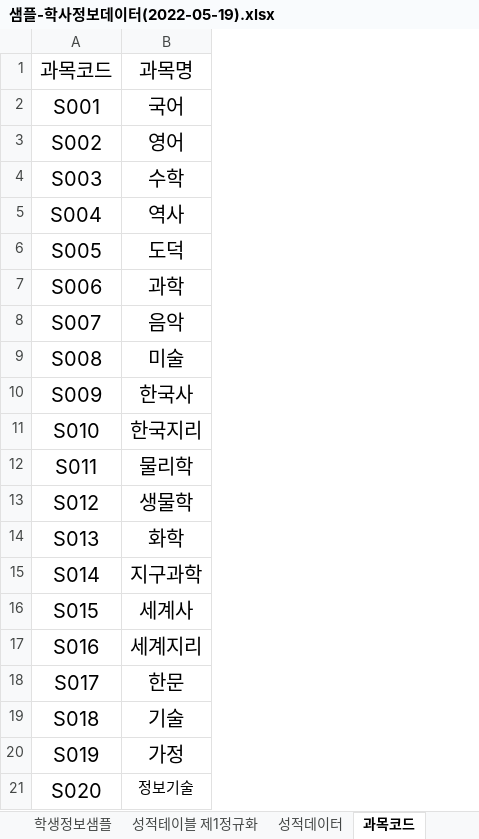
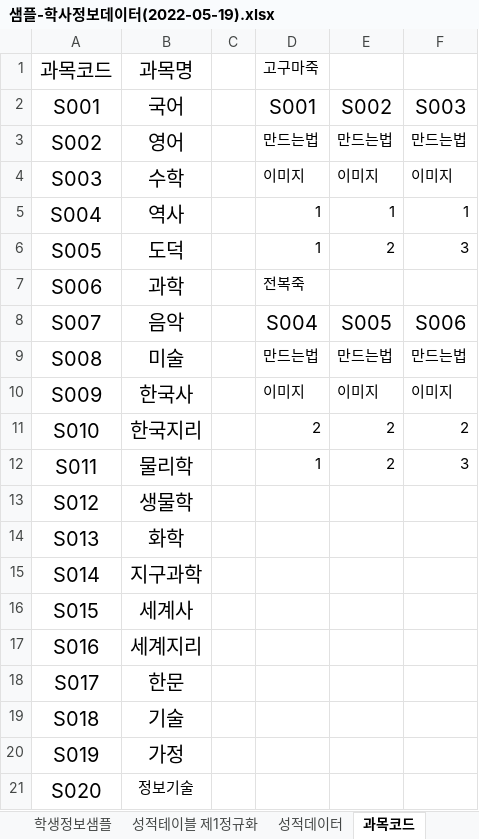
Before and after one commit to junyeongchang/Biz_2022_505_DBMS, an Excel workbook: 샘플/샘플-학사정보데이터(2022-05-19).xlsx, sheet 과목코드, drawn as a sheet; values as stored, in another font and other column widths than the file's, no borders; the diff names each change by its address in the sheet, - before the commit and + after, or states it on an @@ line.

```diff
--- a/샘플/샘플-학사정보데이터(2022-05-19).xlsx (sheet 과목코드)
+++ b/샘플/샘플-학사정보데이터(2022-05-19).xlsx (sheet 과목코드)
+column C, empty
+column D, rows 1-12: 고구마죽 | S001 | 만드는법 | 이미지 | 1 | 1 | 전복죽 | S004 | 만드는법 | 이미지 | 2 | 1
+column E, rows 2-12: S002 | 만드는법 | 이미지 | 1 | 2 |  | S005 | 만드는법 | 이미지 | 2 | 2
+column F, rows 2-12: S003 | 만드는법 | 이미지 | 1 | 3 |  | S006 | 만드는법 | 이미지 | 2 | 3
```
Also changed, not shown: sheet 정규화방법, 10 other files.
